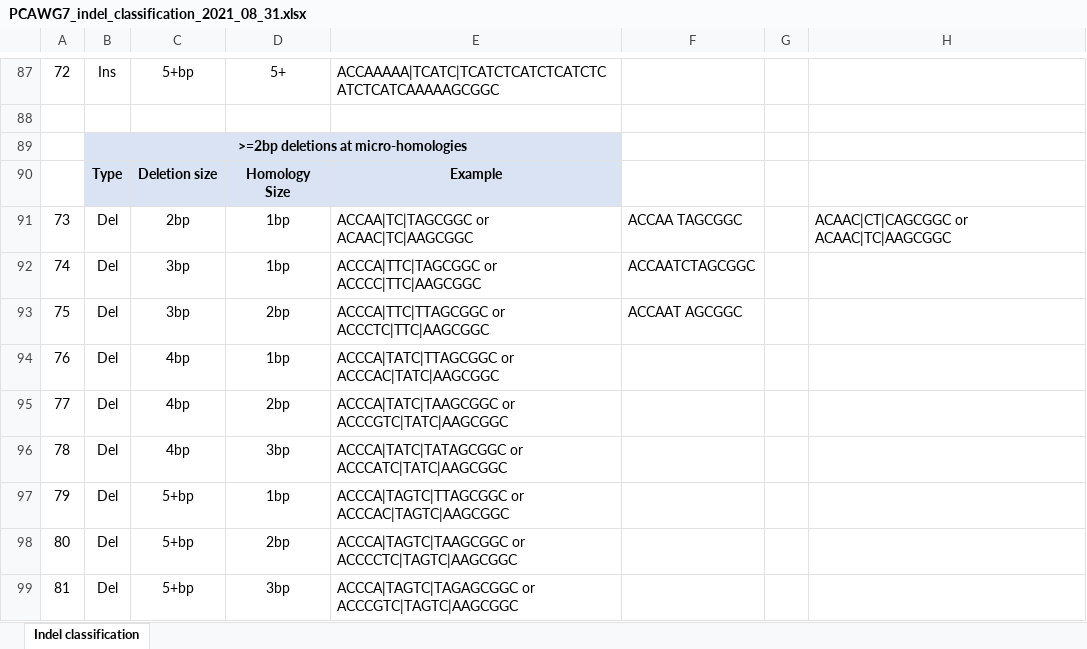
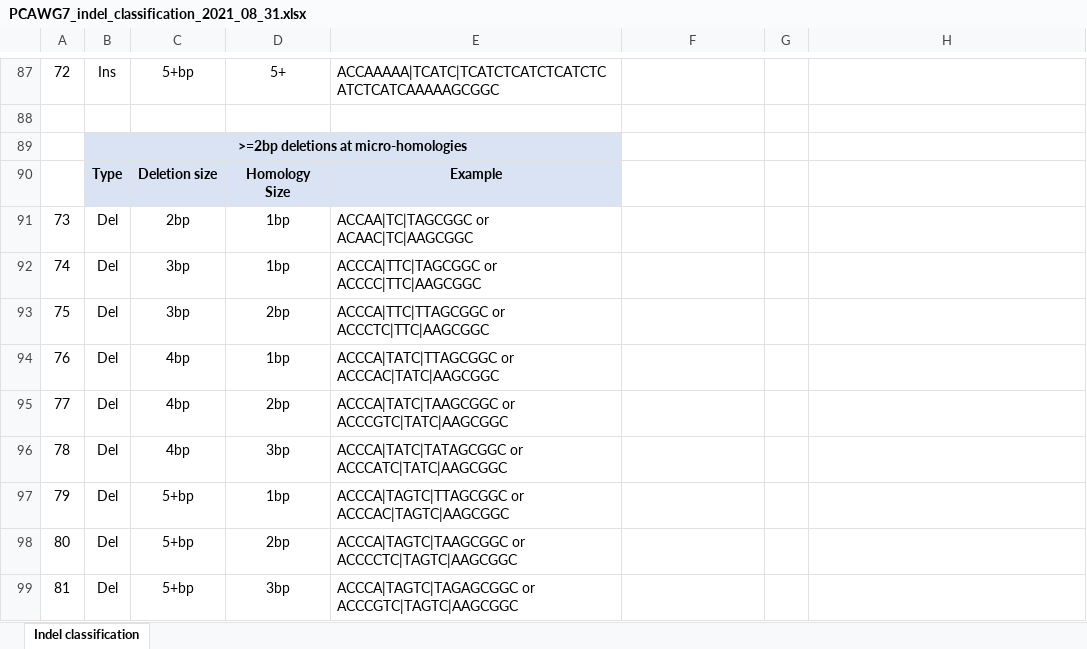
Before and after one commit to liumoLM/Liu2024, an Excel workbook: PCAWG7_indel_classification_2021_08_31.xlsx, sheet Indel classification, drawn as a sheet; only a part is shown, gaps mark what is left out; values as stored, in another font and other column widths than the file's, no borders; the diff names each change by its address in the sheet, - before the commit and + after, or states it on an @@ line.

Commit message:
removed note

```diff
--- a/PCAWG7_indel_classification_2021_08_31.xlsx (sheet Indel classification)
+++ b/PCAWG7_indel_classification_2021_08_31.xlsx (sheet Indel classification)
-F91: ACCAA TAGCGGC
+F91: (empty)
-H91: ACAAC|CT|CAGCGGC or ACAAC|TC|AAGCGGC
+H91: (empty)
-F92: ACCAATCTAGCGGC
+F92: (empty)
-F93: ACCAAT AGCGGC
+F93: (empty)
```
